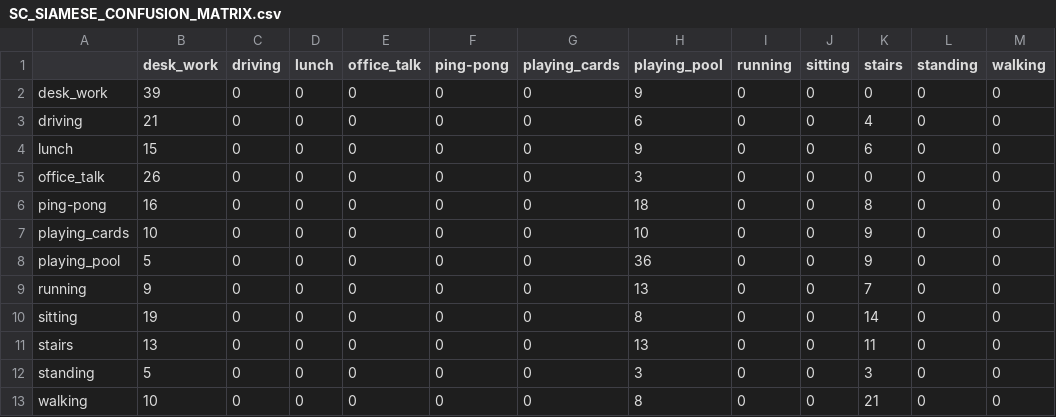
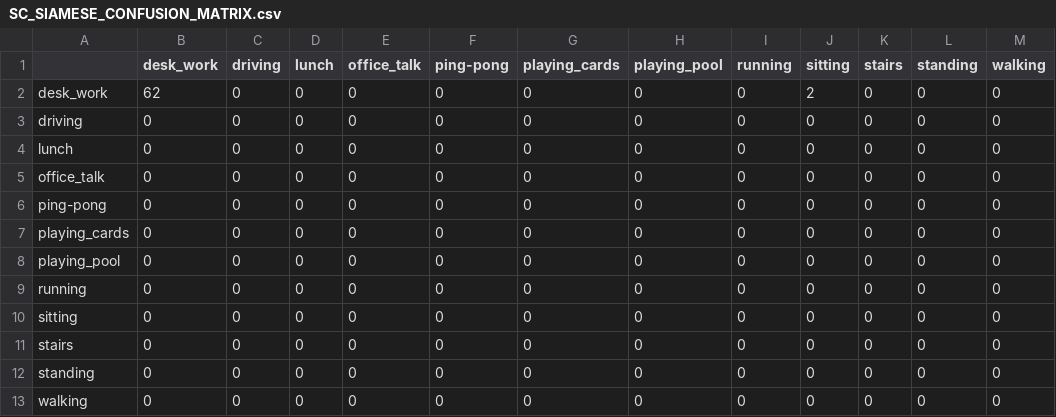
Before and after one commit to keshavsbhandari/egosiamese, a CSV file: reports/SC_SIAMESE_CONFUSION_MATRIX.csv, drawn as a sheet.

```diff
--- a/reports/SC_SIAMESE_CONFUSION_MATRIX.csv
+++ b/reports/SC_SIAMESE_CONFUSION_MATRIX.csv
@@ -1,13 +1,13 @@
 ,desk_work,driving,lunch,office_talk,ping-pong,playing_cards,playing_pool,running,sitting,stairs,standing,walking
-desk_work,39,0,0,0,0,0,9,0,0,0,0,0
-driving,21,0,0,0,0,0,6,0,0,4,0,0
-lunch,15,0,0,0,0,0,9,0,0,6,0,0
-office_talk,26,0,0,0,0,0,3,0,0,0,0,0
-ping-pong,16,0,0,0,0,0,18,0,0,8,0,0
-playing_cards,10,0,0,0,0,0,10,0,0,9,0,0
-playing_pool,5,0,0,0,0,0,36,0,0,9,0,0
-running,9,0,0,0,0,0,13,0,0,7,0,0
-sitting,19,0,0,0,0,0,8,0,0,14,0,0
-stairs,13,0,0,0,0,0,13,0,0,11,0,0
-standing,5,0,0,0,0,0,3,0,0,3,0,0
-walking,10,0,0,0,0,0,8,0,0,21,0,0
+desk_work,62,0,0,0,0,0,0,0,2,0,0,0
+driving,0,0,0,0,0,0,0,0,0,0,0,0
+lunch,0,0,0,0,0,0,0,0,0,0,0,0
+office_talk,0,0,0,0,0,0,0,0,0,0,0,0
+ping-pong,0,0,0,0,0,0,0,0,0,0,0,0
+playing_cards,0,0,0,0,0,0,0,0,0,0,0,0
+playing_pool,0,0,0,0,0,0,0,0,0,0,0,0
+running,0,0,0,0,0,0,0,0,0,0,0,0
+sitting,0,0,0,0,0,0,0,0,0,0,0,0
+stairs,0,0,0,0,0,0,0,0,0,0,0,0
+standing,0,0,0,0,0,0,0,0,0,0,0,0
+walking,0,0,0,0,0,0,0,0,0,0,0,0
```
Also changed, not shown: 16 other files.
